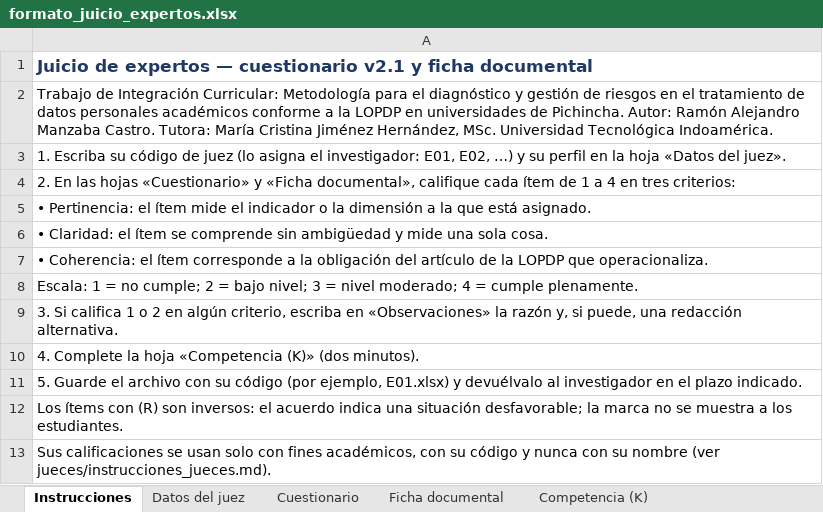
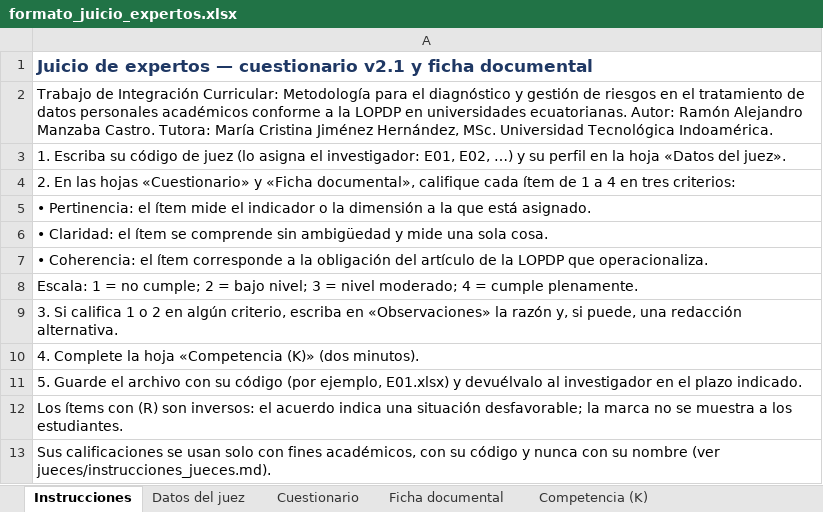
Before and after one commit to ramonalejandromanzaba-wq/Tesis, an Excel workbook: jueces/formato_juicio_expertos.xlsx, sheet Instrucciones, drawn as a sheet; values as stored, in another font and other column widths than the file's, no borders; the diff names each change by its address in the sheet, - before the commit and + after, or states it on an @@ line.

```diff
--- a/jueces/formato_juicio_expertos.xlsx (sheet Instrucciones)
+++ b/jueces/formato_juicio_expertos.xlsx (sheet Instrucciones)
-A2: …en universidades de Pichincha. Autor: Ramón…
+A2: …en universidades ecuatorianas. Autor: Ramón…
```
Also changed, not shown: 15 other files.
